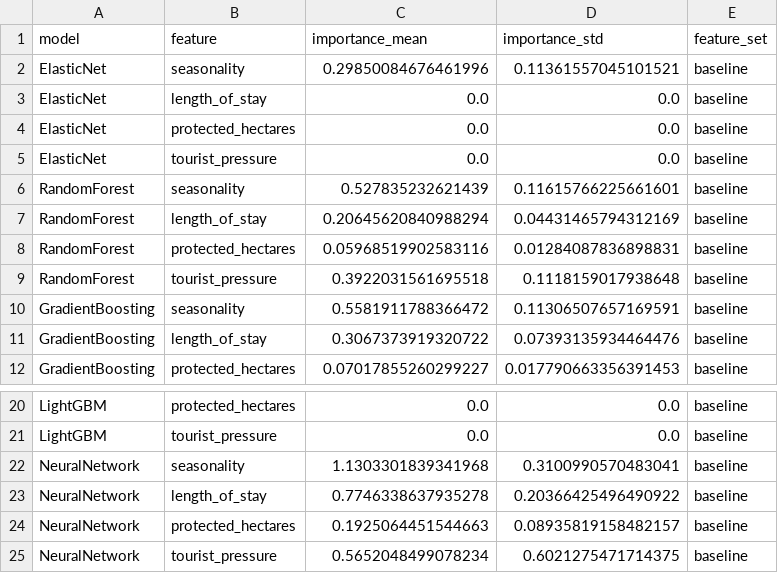
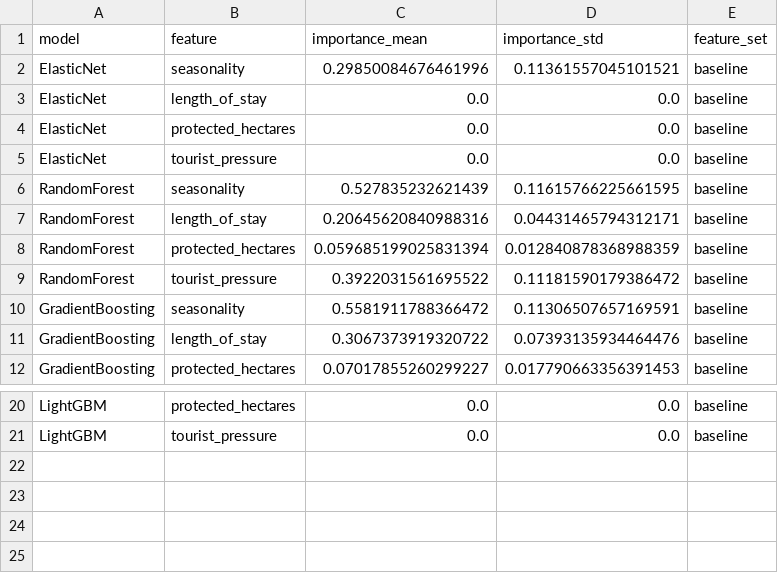
Before and after one commit to upocuantitativo/deatobit, a CSV file: results/tables/ml_permutation_importance_baseline.csv, drawn as a sheet; only a part is shown, gaps mark what is left out.

```diff
--- a/results/tables/ml_permutation_importance_baseline.csv
+++ b/results/tables/ml_permutation_importance_baseline.csv
@@ -5,6 +5,6 @@ ElasticNet,protected_hectares,0.0,0.0,baseline
 ElasticNet,tourist_pressure,0.0,0.0,baseline
-RandomForest,seasonality,0.527835232621439,0.11615766225661601,baseline
-RandomForest,length_of_stay,0.20645620840988294,0.04431465794312169,baseline
-RandomForest,protected_hectares,0.05968519902583116,0.01284087836898831,baseline
-RandomForest,tourist_pressure,0.3922031561695518,0.1118159017938648,baseline
+RandomForest,seasonality,0.527835232621439,0.11615766225661595,baseline
+RandomForest,length_of_stay,0.20645620840988316,0.04431465794312171,baseline
+RandomForest,protected_hectares,0.059685199025831394,0.012840878368988359,baseline
+RandomForest,tourist_pressure,0.3922031561695522,0.11181590179386472,baseline
 GradientBoosting,seasonality,0.5581911788366472,0.11306507657169591,baseline
@@ -21,5 +21 @@ LightGBM,protected_hectares,0.0,0.0,baseline
 LightGBM,tourist_pressure,0.0,0.0,baseline
-NeuralNetwork,seasonality,1.1303301839341968,0.3100990570483041,baseline
-NeuralNetwork,length_of_stay,0.7746338637935278,0.20366425496490922,baseline
-NeuralNetwork,protected_hectares,0.1925064451544663,0.08935819158482157,baseline
-NeuralNetwork,tourist_pressure,0.5652048499078234,0.6021275471714375,baseline
```
Also changed, not shown: results/tables/comparative_analyses.csv, results/tables/ml_loo_metrics_baseline.csv, 35 other files.
